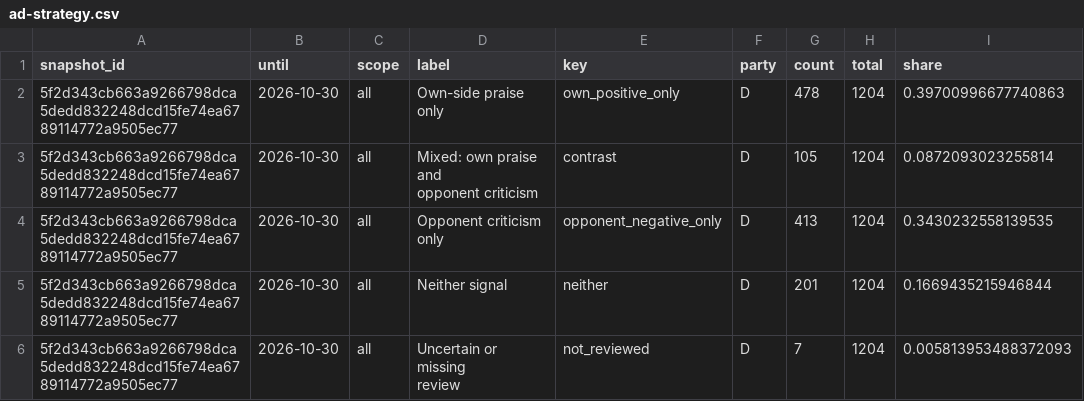
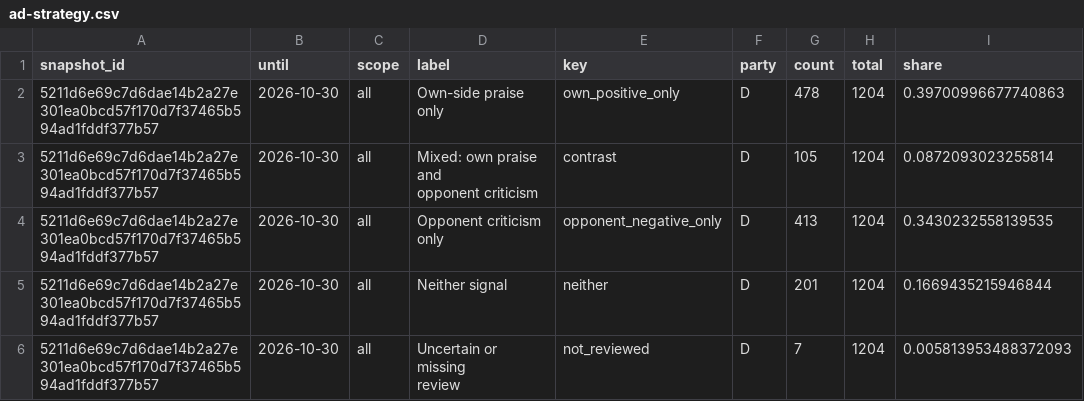
Before and after one commit to hanshanley/political-ads, a CSV file: outputs/figures/ad-strategy.csv, drawn as a sheet; only a part is shown; the diff covers the shown part only; the diff names each change by its address in the sheet, - before the commit and + after, or states it on an @@ line.

```diff
--- a/outputs/figures/ad-strategy.csv
+++ b/outputs/figures/ad-strategy.csv
-A2:A6 (snapshot_id): 5f2d343cb663a9266798dca5dedd832248dcd15fe74ea6789114772a9505ec77
+A2:A6 (snapshot_id): 5211d6e69c7d6dae14b2a27e301ea0bcd57f170d7f37465b594ad1fddf377b57
```
Also changed, not shown: 17 edited cells elsewhere in this file, outputs/figures/issue-language.csv, outputs/figures/monthly-coverage.csv, 34 other files.
